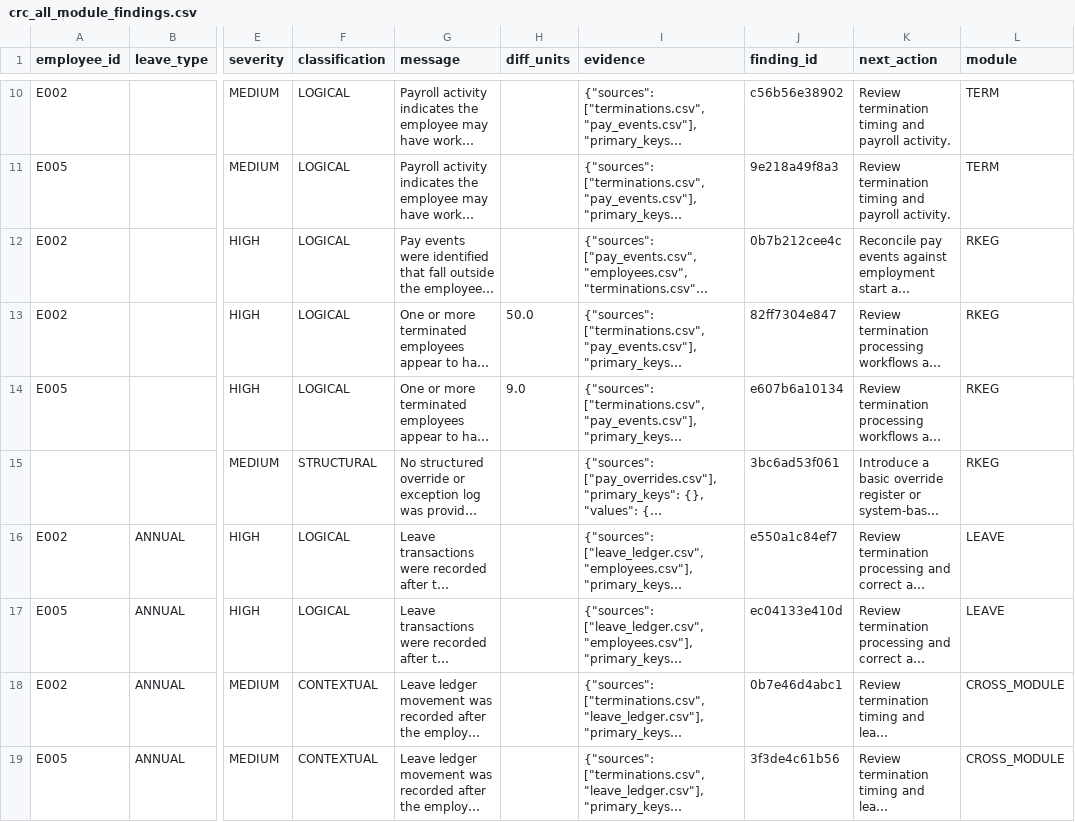
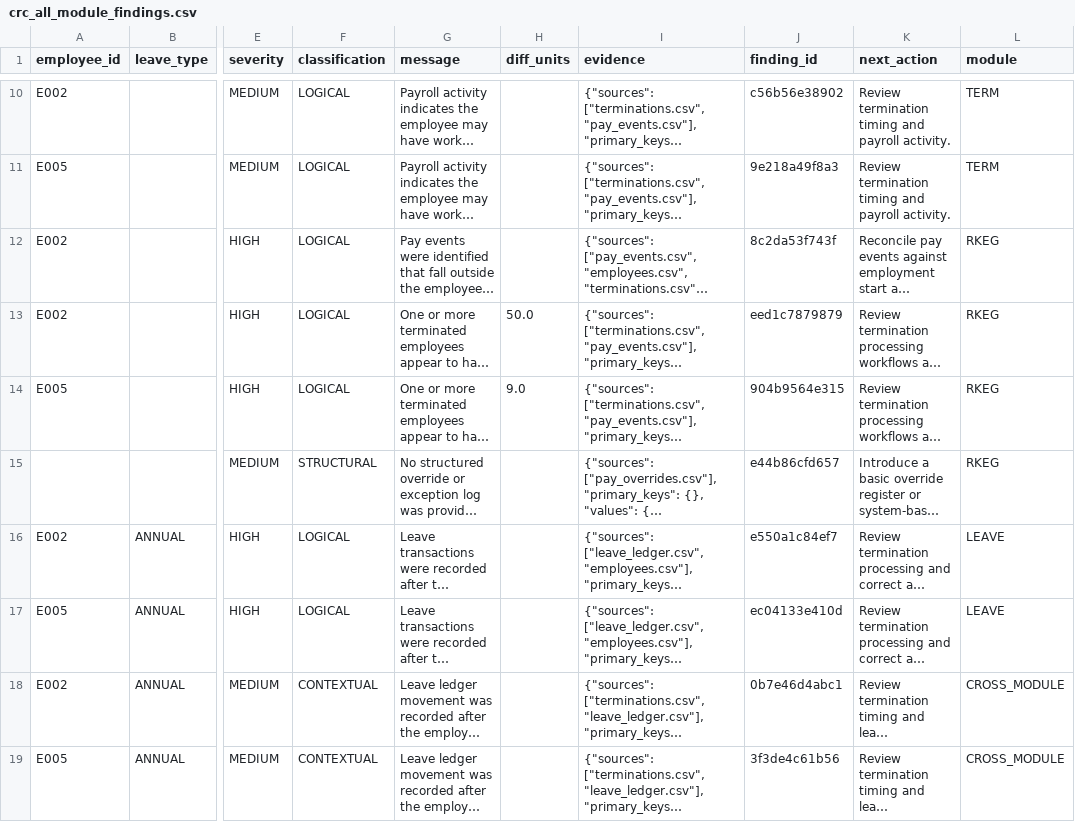
Before and after one commit to dcrops/payroll-diagnostics-engine, a CSV file: data/clients/CLT_KAGGLE_TEST/PILOT_004_CONTROLLED_CLEAN/outputs/crc_all_module_findings.csv, drawn as a sheet; only a part is shown, gaps mark what is left out; long unchanged cells end in …; the diff names each change by its address in the sheet, - before the commit and + after, or states it on an @@ line.

```diff
--- a/data/clients/CLT_KAGGLE_TEST/PILOT_004_CONTROLLED_CLEAN/outputs/crc_all_module_findings.csv
+++ b/data/clients/CLT_KAGGLE_TEST/PILOT_004_CONTROLLED_CLEAN/outputs/crc_all_module_findings.csv
-J12 (finding_id): 0b7b212cee4c
+J12 (finding_id): 8c2da53f743f
-J13 (finding_id): 82ff7304e847
+J13 (finding_id): eed1c7879879
-J14 (finding_id): e607b6a10134
+J14 (finding_id): 904b9564e315
-J15 (finding_id): 3bc6ad53f061
+J15 (finding_id): e44b86cfd657
```
Also changed, not shown: data/clients/CLT_KAGGLE_TEST/PILOT_004_CONTROLLED_CLEAN/outputs/rkeg_findings.csv, 5 other files.
